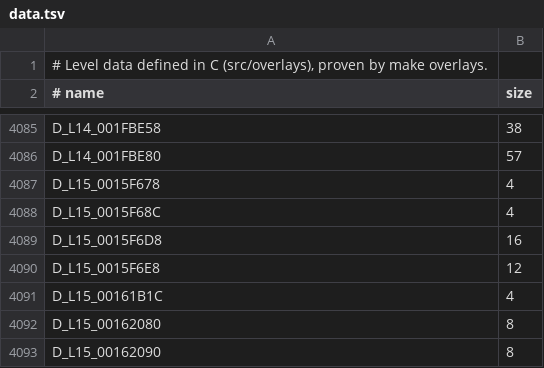
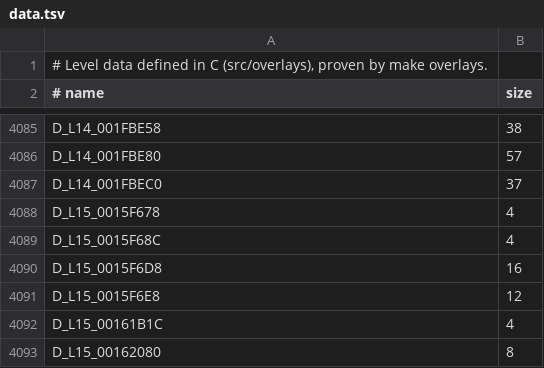
Before and after one commit to lombyte-project/Lombyte, a TSV file: config/overlays/us/data.tsv, drawn as a sheet; only a part is shown, gaps mark what is left out; the shorter side is filled out with more unchanged rows; the diff names each change by its address in the sheet, - before the commit and + after, or states it on an @@ line.

Commit message:
decomp: move D_L14_001FBEC0 into src/overlays/l14/gameplay/entities/blarg_heavy_interceptor.c

```diff
--- a/config/overlays/us/data.tsv
+++ b/config/overlays/us/data.tsv
+row 4087: D_L14_001FBEC0 | 37
```
Also changed, not shown: 1 other file.
